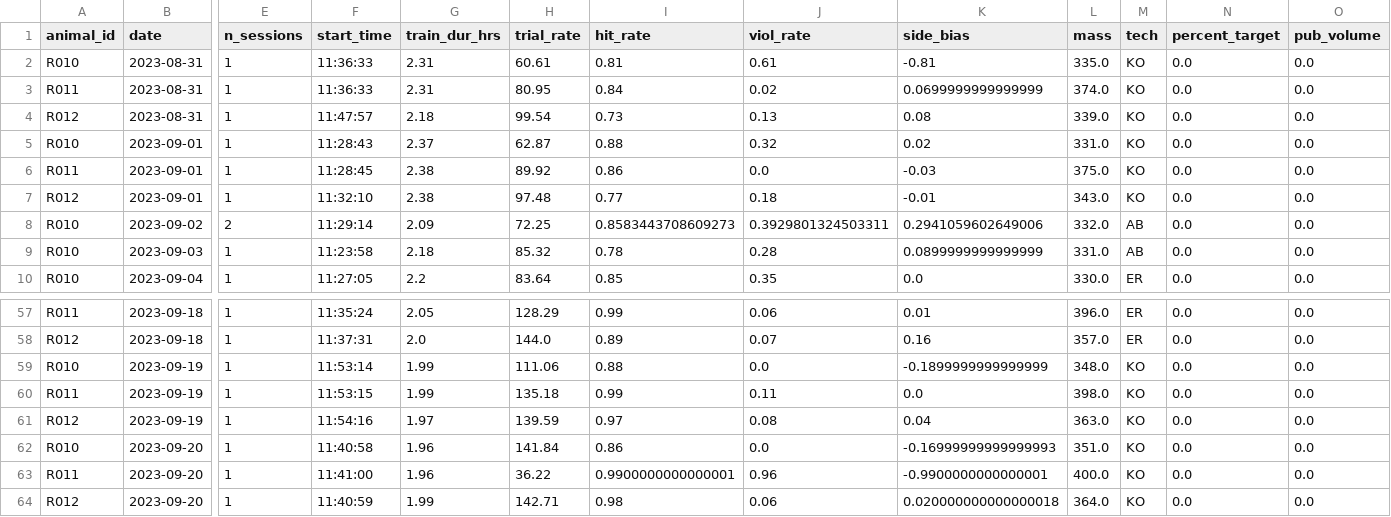
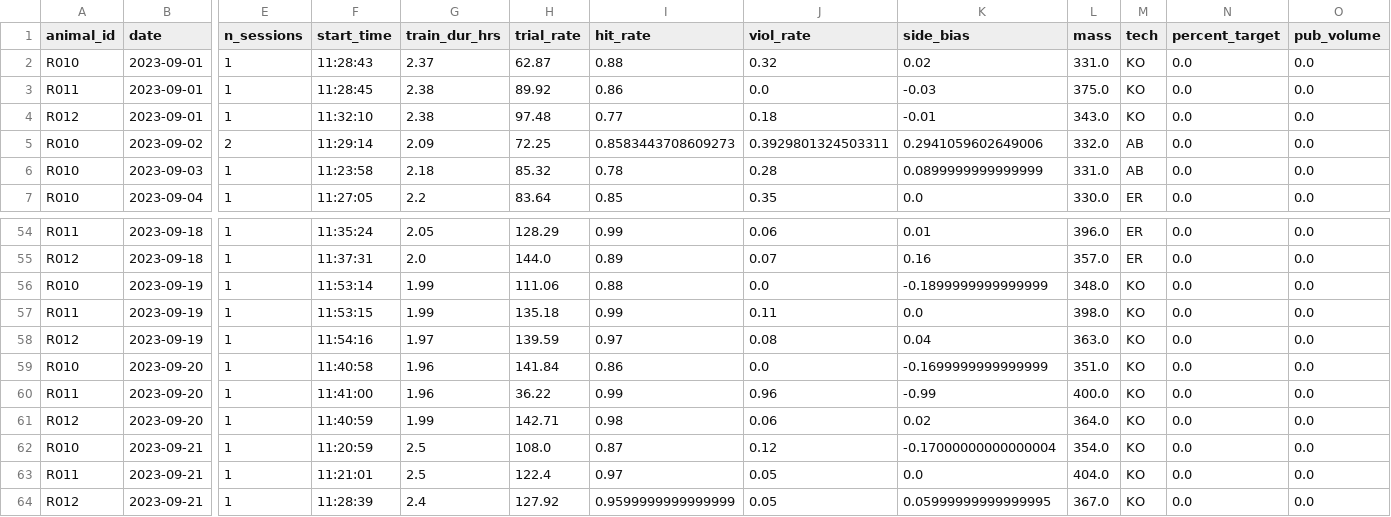
Before and after one commit to Brody-Lab/jbreda_animal_training, a CSV file: data/days_dfs/R012-_days_df.csv, drawn as a sheet; only a part is shown, gaps mark what is left out; removed rows and columns are numbered as before the commit, all else as after; rows hold the shown columns only; the diff names each change by its address in the sheet, - before the commit and + after, or states it on an @@ line.

```diff
--- a/data/days_dfs/R012-_days_df.csv
+++ b/data/days_dfs/R012-_days_df.csv
-row 2: R010 | 2023-08-31 | 1 | 11:36:33 | 2.31 | 60.61 | 0.81 | 0.61 | -0.81 | 335.0 | KO | 0.0 | 0.0
-row 3: R011 | 2023-08-31 | 1 | 11:36:33 | 2.31 | 80.95 | 0.84 | 0.02 | 0.0699999999999999 | 374.0 | KO | 0.0 | 0.0
-row 4: R012 | 2023-08-31 | 1 | 11:47:57 | 2.18 | 99.54 | 0.73 | 0.13 | 0.08 | 339.0 | KO | 0.0 | 0.0
-K59 (side_bias): -0.16999999999999993
+K59 (side_bias): -0.1699999999999999
-I60 (hit_rate): 0.9900000000000001
+I60 (hit_rate): 0.99
-K60 (side_bias): -0.9900000000000001
+K60 (side_bias): -0.99
-K61 (side_bias): 0.020000000000000018
+K61 (side_bias): 0.02
+row 62: R010 | 2023-09-21 | 1 | 11:20:59 | 2.5 | 108.0 | 0.87 | 0.12 | -0.17000000000000004 | 354.0 | KO | 0.0 | 0.0
+row 63: R011 | 2023-09-21 | 1 | 11:21:01 | 2.5 | 122.4 | 0.97 | 0.05 | 0.0 | 404.0 | KO | 0.0 | 0.0
+row 64: R012 | 2023-09-21 | 1 | 11:28:39 | 2.4 | 127.92 | 0.9599999999999999 | 0.05 | 0.05999999999999995 | 367.0 | KO | 0.0 | 0.0
```
Also changed, not shown: data/days_dfs/C2s_days_df.csv, data/days_dfs/R01s_days_df.csv, 14 other files.
